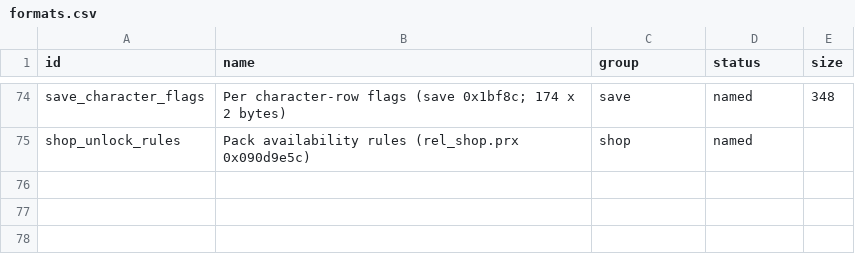
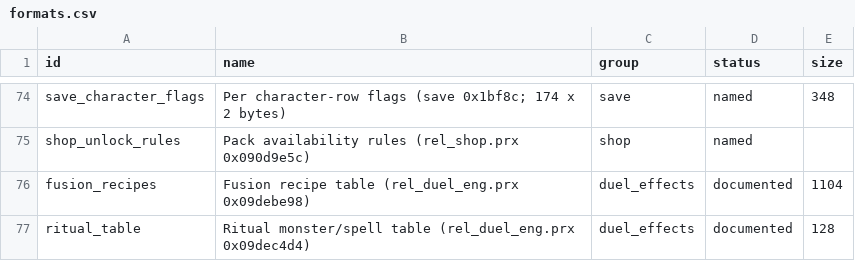
Before and after one commit to Tim-campy/ygo-gx-tagforce3-re, a CSV file: re/formats.csv, drawn as a sheet; only a part is shown, gaps mark what is left out.

```diff
--- a/re/formats.csv
+++ b/re/formats.csv
@@ -75 +75,3 @@ save_character_flags,Per character-row flags (save 0x1bf8c; 174 x 2 bytes),save,
 shop_unlock_rules,Pack availability rules (rel_shop.prx 0x090d9e5c),shop,named,
+fusion_recipes,Fusion recipe table (rel_duel_eng.prx 0x09debe98),duel_effects,documented,1104
+ritual_table,Ritual monster/spell table (rel_duel_eng.prx 0x09dec4d4),duel_effects,documented,128
```
Also changed, not shown: re/names-duel_eng.csv, 6 other files.
